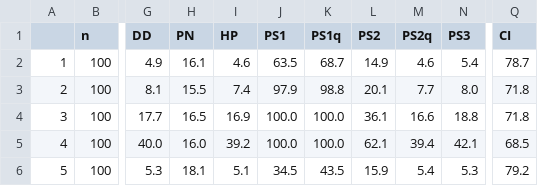
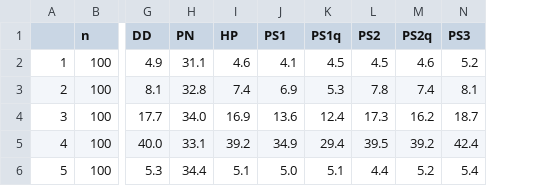
Before and after one commit to cnlubianski/survey-weight, a CSV file: suspicious_sim1.csv, drawn as a sheet; only a part is shown, gaps mark what is left out; the diff covers the shown part only; the diff names each change by its address in the sheet, - before the commit and + after, or states it on an @@ line.

```diff
--- a/suspicious_sim1.csv
+++ b/suspicious_sim1.csv
-column Q (CI), rows 2-6: 78.7 | 71.8 | 71.8 | 68.5 | 79.2
-H2 (PN): 16.1
+H2 (PN): 31.1
-J2 (PS1): 63.5
+J2 (PS1): 4.1
-K2 (PS1q): 68.7
+K2 (PS1q): 4.5
-L2 (PS2): 14.9
+L2 (PS2): 4.5
-N2 (PS3): 5.4
+N2 (PS3): 5.2
-H3 (PN): 15.5
+H3 (PN): 32.8
-J3 (PS1): 97.9
+J3 (PS1): 6.9
-K3 (PS1q): 98.8
+K3 (PS1q): 5.3
-L3 (PS2): 20.1
+L3 (PS2): 7.8
-M3 (PS2q): 7.7
+M3 (PS2q): 7.4
-N3 (PS3): 8.0
+N3 (PS3): 8.1
-H4 (PN): 16.5
+H4 (PN): 34.0
-J4 (PS1): 100.0
+J4 (PS1): 13.6
-K4 (PS1q): 100.0
+K4 (PS1q): 12.4
-L4 (PS2): 36.1
+L4 (PS2): 17.3
-M4 (PS2q): 16.6
+M4 (PS2q): 16.2
-N4 (PS3): 18.8
+N4 (PS3): 18.7
-H5 (PN): 16.0
+H5 (PN): 33.1
-J5 (PS1): 100.0
+J5 (PS1): 34.9
-K5 (PS1q): 100.0
+K5 (PS1q): 29.4
-L5 (PS2): 62.1
+L5 (PS2): 39.5
-M5 (PS2q): 39.4
+M5 (PS2q): 39.2
-N5 (PS3): 42.1
+N5 (PS3): 42.4
-H6 (PN): 18.1
+H6 (PN): 34.4
-J6 (PS1): 34.5
+J6 (PS1): 5.0
-K6 (PS1q): 43.5
+K6 (PS1q): 5.1
-L6 (PS2): 15.9
+L6 (PS2): 4.4
-M6 (PS2q): 5.4
+M6 (PS2q): 5.2
-N6 (PS3): 5.3
+N6 (PS3): 5.4
```
Also changed, not shown: 149 edited cells elsewhere in this file, 1 other file.
